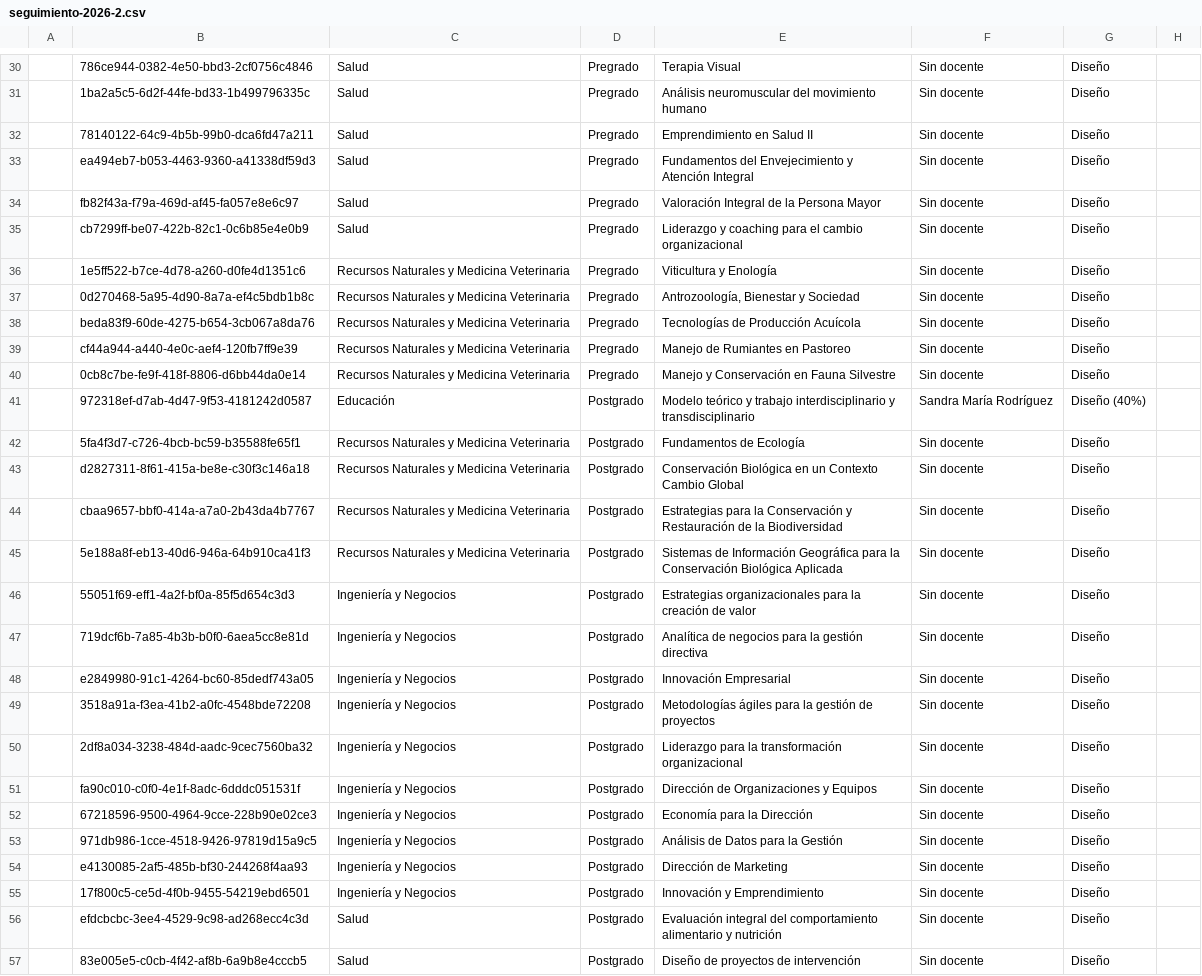
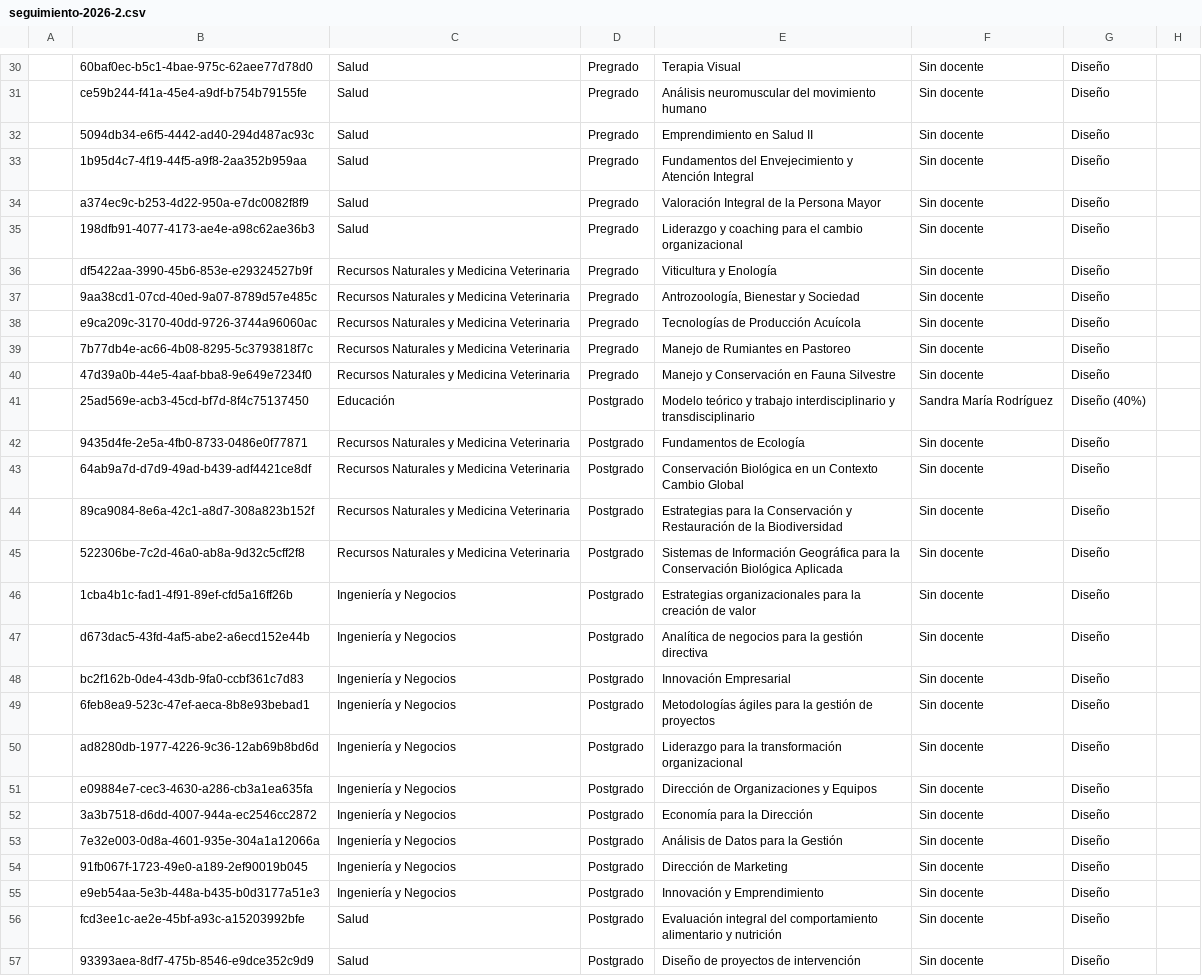
Before and after one commit to joseluissalazar81-spec/seguimiento-proyecto-2026-1, a CSV file: data/seguimiento-2026-2.csv, drawn as a sheet; only a part is shown, gaps mark what is left out; the diff covers the shown part only; the diff names each change by its address in the sheet, - before the commit and + after, or states it on an @@ line.

```diff
--- a/data/seguimiento-2026-2.csv
+++ b/data/seguimiento-2026-2.csv
-B30: 786ce944-0382-4e50-bbd3-2cf0756c4846
+B30: 60baf0ec-b5c1-4bae-975c-62aee77d78d0
-B31: 1ba2a5c5-6d2f-44fe-bd33-1b499796335c
+B31: ce59b244-f41a-45e4-a9df-b754b79155fe
-B32: 78140122-64c9-4b5b-99b0-dca6fd47a211
+B32: 5094db34-e6f5-4442-ad40-294d487ac93c
-B33: ea494eb7-b053-4463-9360-a41338df59d3
+B33: 1b95d4c7-4f19-44f5-a9f8-2aa352b959aa
-B34: fb82f43a-f79a-469d-af45-fa057e8e6c97
+B34: a374ec9c-b253-4d22-950a-e7dc0082f8f9
-B35: cb7299ff-be07-422b-82c1-0c6b85e4e0b9
+B35: 198dfb91-4077-4173-ae4e-a98c62ae36b3
-B36: 1e5ff522-b7ce-4d78-a260-d0fe4d1351c6
+B36: df5422aa-3990-45b6-853e-e29324527b9f
-B37: 0d270468-5a95-4d90-8a7a-ef4c5bdb1b8c
+B37: 9aa38cd1-07cd-40ed-9a07-8789d57e485c
-B38: beda83f9-60de-4275-b654-3cb067a8da76
+B38: e9ca209c-3170-40dd-9726-3744a96060ac
-B39: cf44a944-a440-4e0c-aef4-120fb7ff9e39
+B39: 7b77db4e-ac66-4b08-8295-5c3793818f7c
-B40: 0cb8c7be-fe9f-418f-8806-d6bb44da0e14
+B40: 47d39a0b-44e5-4aaf-bba8-9e649e7234f0
-B41: 972318ef-d7ab-4d47-9f53-4181242d0587
+B41: 25ad569e-acb3-45cd-bf7d-8f4c75137450
-B42: 5fa4f3d7-c726-4bcb-bc59-b35588fe65f1
+B42: 9435d4fe-2e5a-4fb0-8733-0486e0f77871
-B43: d2827311-8f61-415a-be8e-c30f3c146a18
+B43: 64ab9a7d-d7d9-49ad-b439-adf4421ce8df
-B44: cbaa9657-bbf0-414a-a7a0-2b43da4b7767
+B44: 89ca9084-8e6a-42c1-a8d7-308a823b152f
-B45: 5e188a8f-eb13-40d6-946a-64b910ca41f3
+B45: 522306be-7c2d-46a0-ab8a-9d32c5cff2f8
-B46: 55051f69-eff1-4a2f-bf0a-85f5d654c3d3
+B46: 1cba4b1c-fad1-4f91-89ef-cfd5a16ff26b
-B47: 719dcf6b-7a85-4b3b-b0f0-6aea5cc8e81d
+B47: d673dac5-43fd-4af5-abe2-a6ecd152e44b
-B48: e2849980-91c1-4264-bc60-85dedf743a05
+B48: bc2f162b-0de4-43db-9fa0-ccbf361c7d83
-B49: 3518a91a-f3ea-41b2-a0fc-4548bde72208
+B49: 6feb8ea9-523c-47ef-aeca-8b8e93bebad1
-B50: 2df8a034-3238-484d-aadc-9cec7560ba32
+B50: ad8280db-1977-4226-9c36-12ab69b8bd6d
-B51: fa90c010-c0f0-4e1f-8adc-6dddc051531f
+B51: e09884e7-cec3-4630-a286-cb3a1ea635fa
-B52: 67218596-9500-4964-9cce-228b90e02ce3
+B52: 3a3b7518-d6dd-4007-944a-ec2546cc2872
-B53: 971db986-1cce-4518-9426-97819d15a9c5
+B53: 7e32e003-0d8a-4601-935e-304a1a12066a
-B54: e4130085-2af5-485b-bf30-244268f4aa93
+B54: 91fb067f-1723-49e0-a189-2ef90019b045
-B55: 17f800c5-ce5d-4f0b-9455-54219ebd6501
+B55: e9eb54aa-5e3b-448a-b435-b0d3177a51e3
-B56: efdcbcbc-3ee4-4529-9c98-ad268ecc4c3d
+B56: fcd3ee1c-ae2e-45bf-a93c-a15203992bfe
-B57: 83e005e5-c0cb-4f42-af8b-6a9b8e4cccb5
+B57: 93393aea-8df7-475b-8546-e9dce352c9d9
```
Also changed, not shown: 30 edited cells elsewhere in this file.
